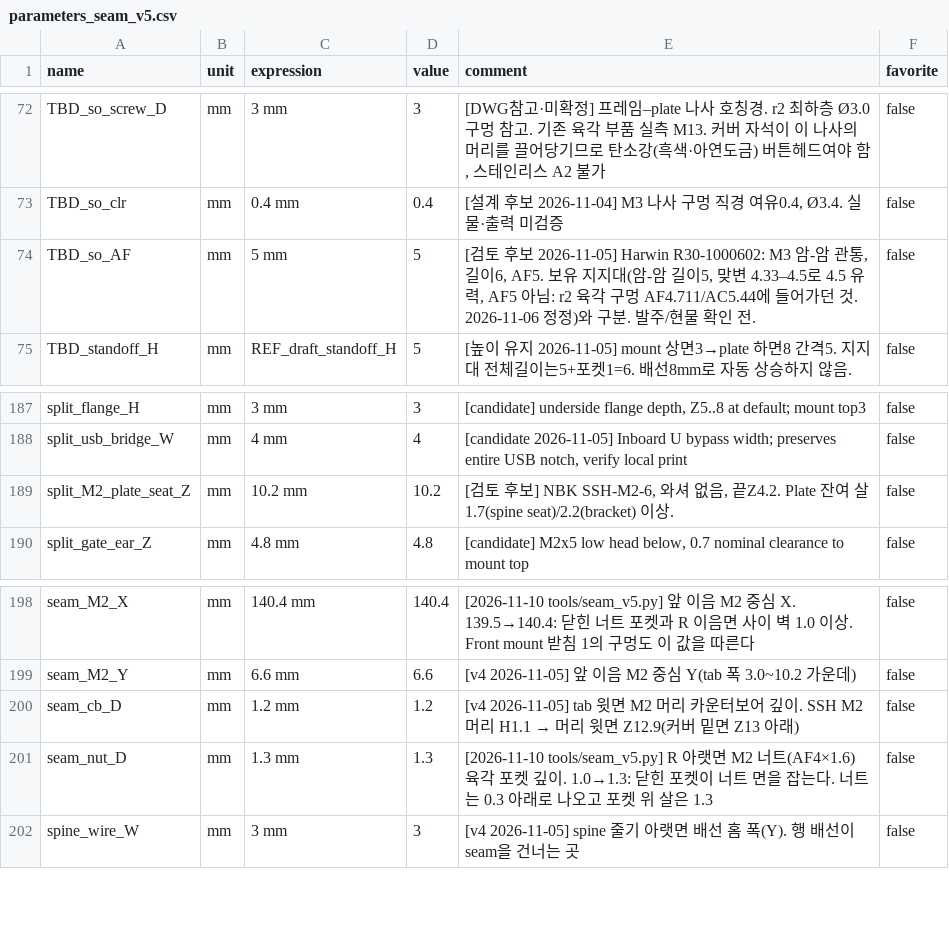
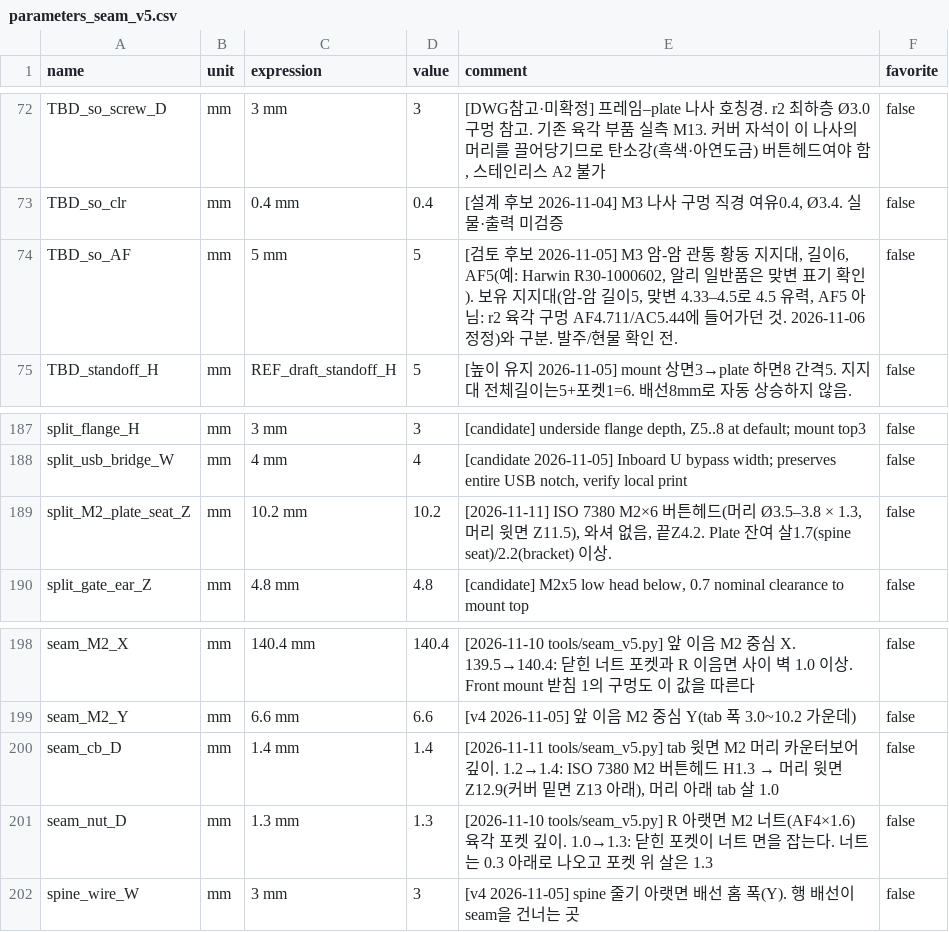
Before and after one commit to zzskm/keyboard, a CSV file: 46es/model/parameters_seam_v5.csv, drawn as a sheet; only a part is shown, gaps mark what is left out.

```diff
--- a/46es/model/parameters_seam_v5.csv
+++ b/46es/model/parameters_seam_v5.csv
@@ -73,3 +73,3 @@ TBD_so_screw_D,mm,3 mm,3,"[DWG참고·미확정] 프레임–plate 나사 호칭
 TBD_so_clr,mm,0.4 mm,0.4,"[설계 후보 2026-11-04] M3 나사 구멍 직경 여유0.4, Ø3.4. 실물·출력 미검증",false
-TBD_so_AF,mm,5 mm,5,"[검토 후보 2026-11-05] Harwin R30-1000602: M3 암-암 관통, 길이6, AF5. 보유 지지대(암-암 길이5, 맞변 4.33–4.5로 4.5 유력, AF5 아님: r2 육각 구멍 AF4.711/AC5.44에 들어가던 것. 2026-11-06 정정)와 구분. 발주/현물 확인 전.",false
+TBD_so_AF,mm,5 mm,5,"[검토 후보 2026-11-05] M3 암-암 관통 황동 지지대, 길이6, AF5(예: Harwin R30-1000602, 알리 일반품은 맞변 표기 확인). 보유 지지대(암-암 길이5, 맞변 4.33–4.5로 4.5 유력, AF5 아님: r2 육각 구멍 AF4.711/AC5.44에 들어가던 것. 2026-11-06 정정)와 구분. 발주/현물 확인 전.",false
 TBD_standoff_H,mm,REF_draft_standoff_H,5,[높이 유지 2026-11-05] mount 상면3→plate 하면8 간격5. 지지대 전체길이는5+포켓1=6. 배선8mm로 자동 상승하지 않음.,false
@@ -188,3 +188,3 @@ split_flange_H,mm,3 mm,3,"[candidate] underside flange depth, Z5..8 at default;
 split_usb_bridge_W,mm,4 mm,4,"[candidate 2026-11-05] Inboard U bypass width; preserves entire USB notch, verify local print",false
-split_M2_plate_seat_Z,mm,10.2 mm,10.2,"[검토 후보] NBK SSH-M2-6, 와셔 없음, 끝Z4.2. Plate 잔여 살1.7(spine seat)/2.2(bracket) 이상.",false
+split_M2_plate_seat_Z,mm,10.2 mm,10.2,"[2026-11-11] ISO 7380 M2×6 버튼헤드(머리 Ø3.5–3.8 × 1.3, 머리 윗면 Z11.5), 와셔 없음, 끝Z4.2. Plate 잔여 살1.7(spine seat)/2.2(bracket) 이상.",false
 split_gate_ear_Z,mm,4.8 mm,4.8,"[candidate] M2x5 low head below, 0.7 nominal clearance to mount top",false
@@ -199,3 +199,3 @@ seam_M2_X,mm,140.4 mm,140.4,[2026-11-10 tools/seam_v5.py] 앞 이음 M2 중심 X
 seam_M2_Y,mm,6.6 mm,6.6,[v4 2026-11-05] 앞 이음 M2 중심 Y(tab 폭 3.0~10.2 가운데),false
-seam_cb_D,mm,1.2 mm,1.2,[v4 2026-11-05] tab 윗면 M2 머리 카운터보어 깊이. SSH M2 머리 H1.1 → 머리 윗면 Z12.9(커버 밑면 Z13 아래),false
+seam_cb_D,mm,1.4 mm,1.4,"[2026-11-11 tools/seam_v5.py] tab 윗면 M2 머리 카운터보어 깊이. 1.2→1.4: ISO 7380 M2 버튼헤드 H1.3 → 머리 윗면 Z12.9(커버 밑면 Z13 아래), 머리 아래 tab 살 1.0",false
 seam_nut_D,mm,1.3 mm,1.3,[2026-11-10 tools/seam_v5.py] R 아랫면 M2 너트(AF4×1.6) 육각 포켓 깊이. 1.0→1.3: 닫힌 포켓이 너트 면을 잡는다. 너트는 0.3 아래로 나오고 포켓 위 살은 1.3,false
```
Also changed, not shown: 28 other files.
